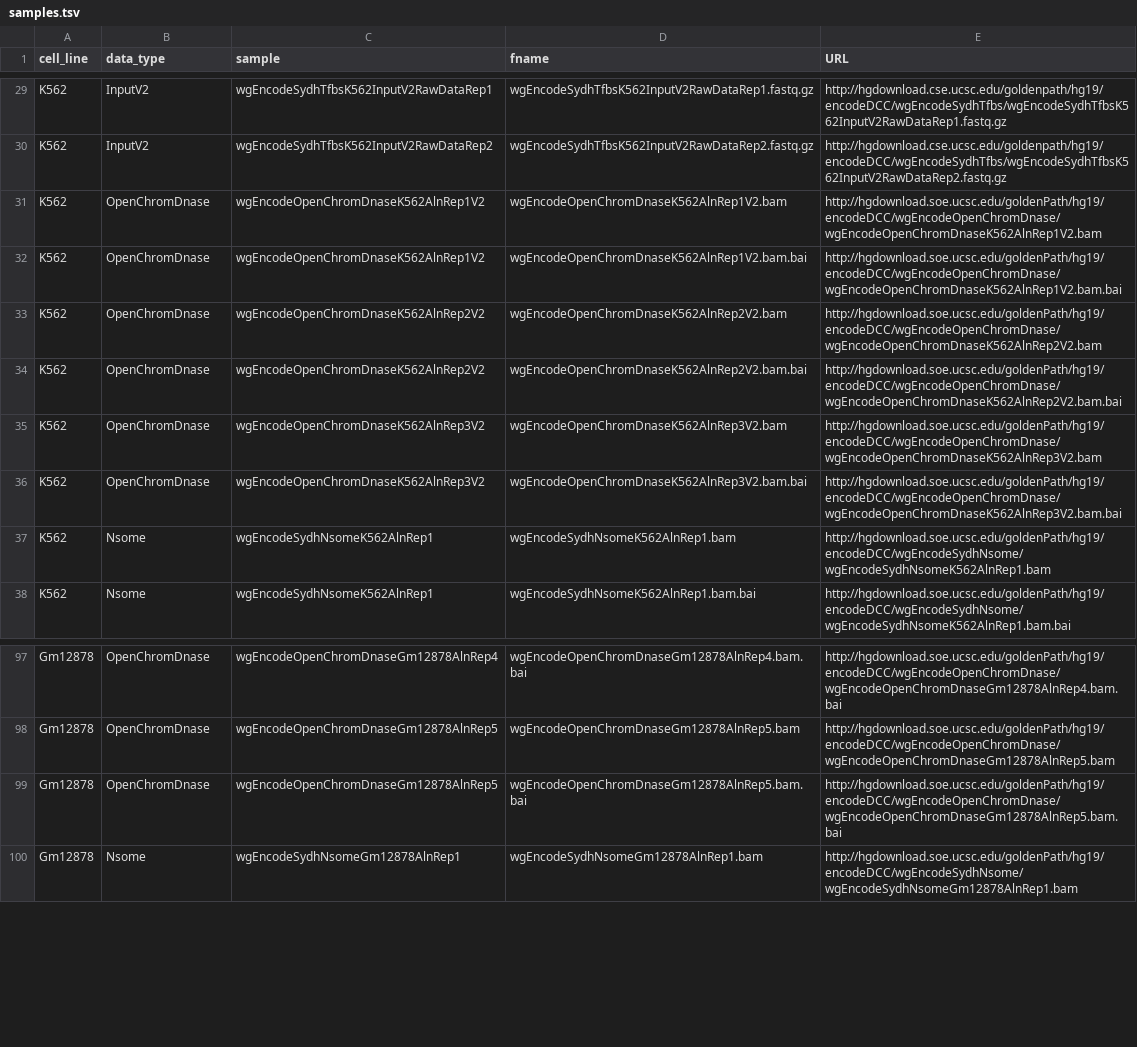
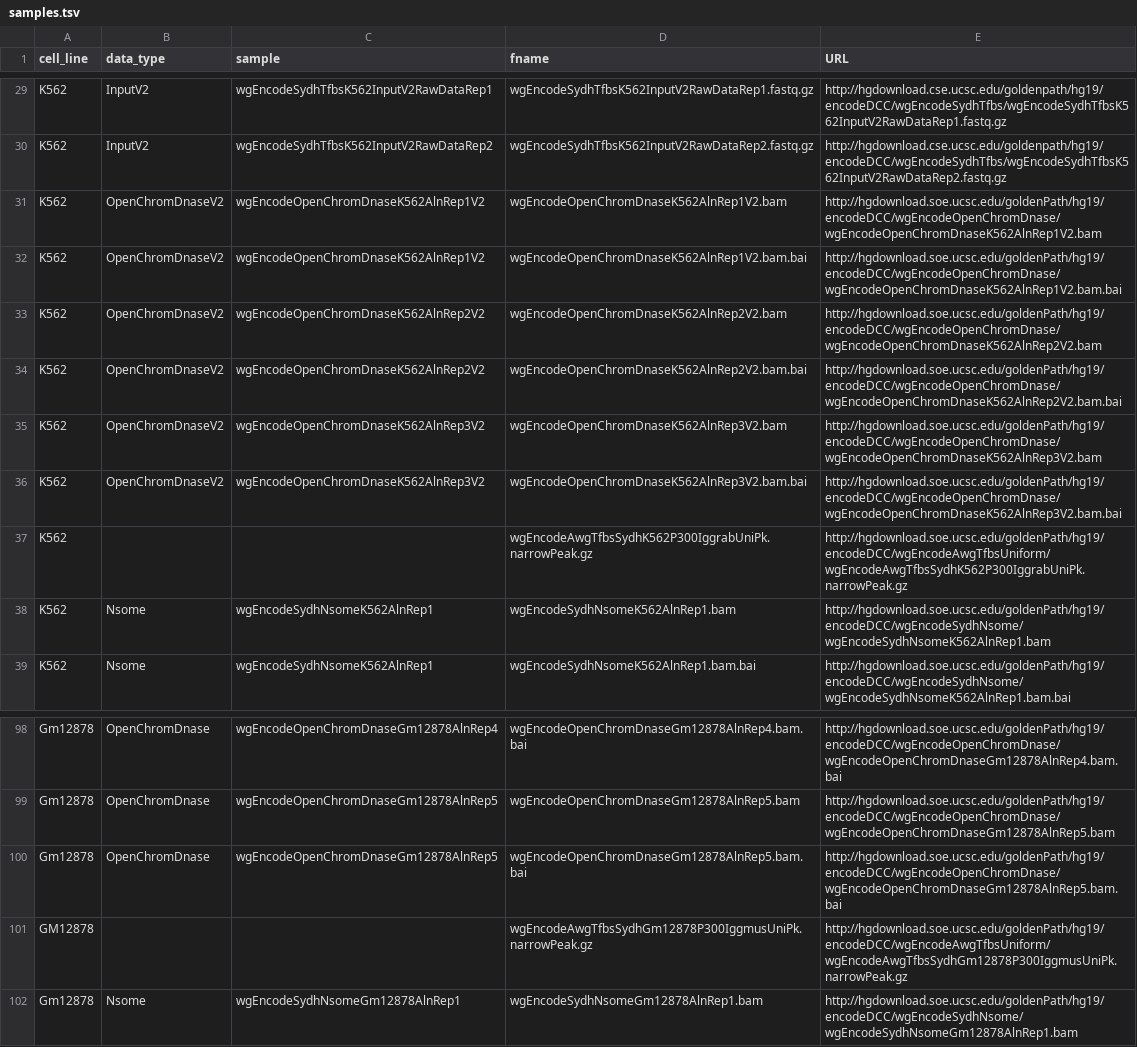
Before and after one commit to MariaOsmala/preprint, a TSV file: workflow/samples.tsv, drawn as a sheet; only a part is shown, gaps mark what is left out.

```diff
--- a/workflow/samples.tsv
+++ b/workflow/samples.tsv
@@ -30,8 +30,9 @@ K562	InputV2	wgEncodeSydhTfbsK562InputV2RawDataRep1	wgEncodeSydhTfbsK562InputV2R
 K562	InputV2	wgEncodeSydhTfbsK562InputV2RawDataRep2	wgEncodeSydhTfbsK562InputV2RawDataRep2.fastq.gz	http://hgdownload.cse.ucsc.edu/goldenpath/hg19/encodeDCC/wgEncodeSydhTfbs/wgEncodeSydhTfbsK562InputV2RawDataRep2.fastq.gz
-K562	OpenChromDnase	wgEncodeOpenChromDnaseK562AlnRep1V2	wgEncodeOpenChromDnaseK562AlnRep1V2.bam	http://hgdownload.soe.ucsc.edu/goldenPath/hg19/encodeDCC/wgEncodeOpenChromDnase/wgEncodeOpenChromDnaseK562AlnRep1V2.bam
-K562	OpenChromDnase	wgEncodeOpenChromDnaseK562AlnRep1V2	wgEncodeOpenChromDnaseK562AlnRep1V2.bam.bai	http://hgdownload.soe.ucsc.edu/goldenPath/hg19/encodeDCC/wgEncodeOpenChromDnase/wgEncodeOpenChromDnaseK562AlnRep1V2.bam.bai
-K562	OpenChromDnase	wgEncodeOpenChromDnaseK562AlnRep2V2	wgEncodeOpenChromDnaseK562AlnRep2V2.bam	http://hgdownload.soe.ucsc.edu/goldenPath/hg19/encodeDCC/wgEncodeOpenChromDnase/wgEncodeOpenChromDnaseK562AlnRep2V2.bam
-K562	OpenChromDnase	wgEncodeOpenChromDnaseK562AlnRep2V2	wgEncodeOpenChromDnaseK562AlnRep2V2.bam.bai	http://hgdownload.soe.ucsc.edu/goldenPath/hg19/encodeDCC/wgEncodeOpenChromDnase/wgEncodeOpenChromDnaseK562AlnRep2V2.bam.bai
-K562	OpenChromDnase	wgEncodeOpenChromDnaseK562AlnRep3V2	wgEncodeOpenChromDnaseK562AlnRep3V2.bam	http://hgdownload.soe.ucsc.edu/goldenPath/hg19/encodeDCC/wgEncodeOpenChromDnase/wgEncodeOpenChromDnaseK562AlnRep3V2.bam
-K562	OpenChromDnase	wgEncodeOpenChromDnaseK562AlnRep3V2	wgEncodeOpenChromDnaseK562AlnRep3V2.bam.bai	http://hgdownload.soe.ucsc.edu/goldenPath/hg19/encodeDCC/wgEncodeOpenChromDnase/wgEncodeOpenChromDnaseK562AlnRep3V2.bam.bai
+K562	OpenChromDnaseV2	wgEncodeOpenChromDnaseK562AlnRep1V2	wgEncodeOpenChromDnaseK562AlnRep1V2.bam	http://hgdownload.soe.ucsc.edu/goldenPath/hg19/encodeDCC/wgEncodeOpenChromDnase/wgEncodeOpenChromDnaseK562AlnRep1V2.bam
+K562	OpenChromDnaseV2	wgEncodeOpenChromDnaseK562AlnRep1V2	wgEncodeOpenChromDnaseK562AlnRep1V2.bam.bai	http://hgdownload.soe.ucsc.edu/goldenPath/hg19/encodeDCC/wgEncodeOpenChromDnase/wgEncodeOpenChromDnaseK562AlnRep1V2.bam.bai
+K562	OpenChromDnaseV2	wgEncodeOpenChromDnaseK562AlnRep2V2	wgEncodeOpenChromDnaseK562AlnRep2V2.bam	http://hgdownload.soe.ucsc.edu/goldenPath/hg19/encodeDCC/wgEncodeOpenChromDnase/wgEncodeOpenChromDnaseK562AlnRep2V2.bam
+K562	OpenChromDnaseV2	wgEncodeOpenChromDnaseK562AlnRep2V2	wgEncodeOpenChromDnaseK562AlnRep2V2.bam.bai	http://hgdownload.soe.ucsc.edu/goldenPath/hg19/encodeDCC/wgEncodeOpenChromDnase/wgEncodeOpenChromDnaseK562AlnRep2V2.bam.bai
+K562	OpenChromDnaseV2	wgEncodeOpenChromDnaseK562AlnRep3V2	wgEncodeOpenChromDnaseK562AlnRep3V2.bam	http://hgdownload.soe.ucsc.edu/goldenPath/hg19/encodeDCC/wgEncodeOpenChromDnase/wgEncodeOpenChromDnaseK562AlnRep3V2.bam
+K562	OpenChromDnaseV2	wgEncodeOpenChromDnaseK562AlnRep3V2	wgEncodeOpenChromDnaseK562AlnRep3V2.bam.bai	http://hgdownload.soe.ucsc.edu/goldenPath/hg19/encodeDCC/wgEncodeOpenChromDnase/wgEncodeOpenChromDnaseK562AlnRep3V2.bam.bai
+K562			wgEncodeAwgTfbsSydhK562P300IggrabUniPk.narrowPeak.gz	http://hgdownload.soe.ucsc.edu/goldenPath/hg19/encodeDCC/wgEncodeAwgTfbsUniform/wgEncodeAwgTfbsSydhK562P300IggrabUniPk.narrowPeak.gz
 K562	Nsome	wgEncodeSydhNsomeK562AlnRep1	wgEncodeSydhNsomeK562AlnRep1.bam	http://hgdownload.soe.ucsc.edu/goldenPath/hg19/encodeDCC/wgEncodeSydhNsome/wgEncodeSydhNsomeK562AlnRep1.bam
@@ -99,2 +100,3 @@ Gm12878	OpenChromDnase	wgEncodeOpenChromDnaseGm12878AlnRep5	wgEncodeOpenChromDna
 Gm12878	OpenChromDnase	wgEncodeOpenChromDnaseGm12878AlnRep5	wgEncodeOpenChromDnaseGm12878AlnRep5.bam.bai	http://hgdownload.soe.ucsc.edu/goldenPath/hg19/encodeDCC/wgEncodeOpenChromDnase/wgEncodeOpenChromDnaseGm12878AlnRep5.bam.bai
+GM12878 			wgEncodeAwgTfbsSydhGm12878P300IggmusUniPk.narrowPeak.gz	http://hgdownload.soe.ucsc.edu/goldenPath/hg19/encodeDCC/wgEncodeAwgTfbsUniform/wgEncodeAwgTfbsSydhGm12878P300IggmusUniPk.narrowPeak.gz
 Gm12878	Nsome	wgEncodeSydhNsomeGm12878AlnRep1	wgEncodeSydhNsomeGm12878AlnRep1.bam	http://hgdownload.soe.ucsc.edu/goldenPath/hg19/encodeDCC/wgEncodeSydhNsome/wgEncodeSydhNsomeGm12878AlnRep1.bam
```
Also changed, not shown: 7 other files.
